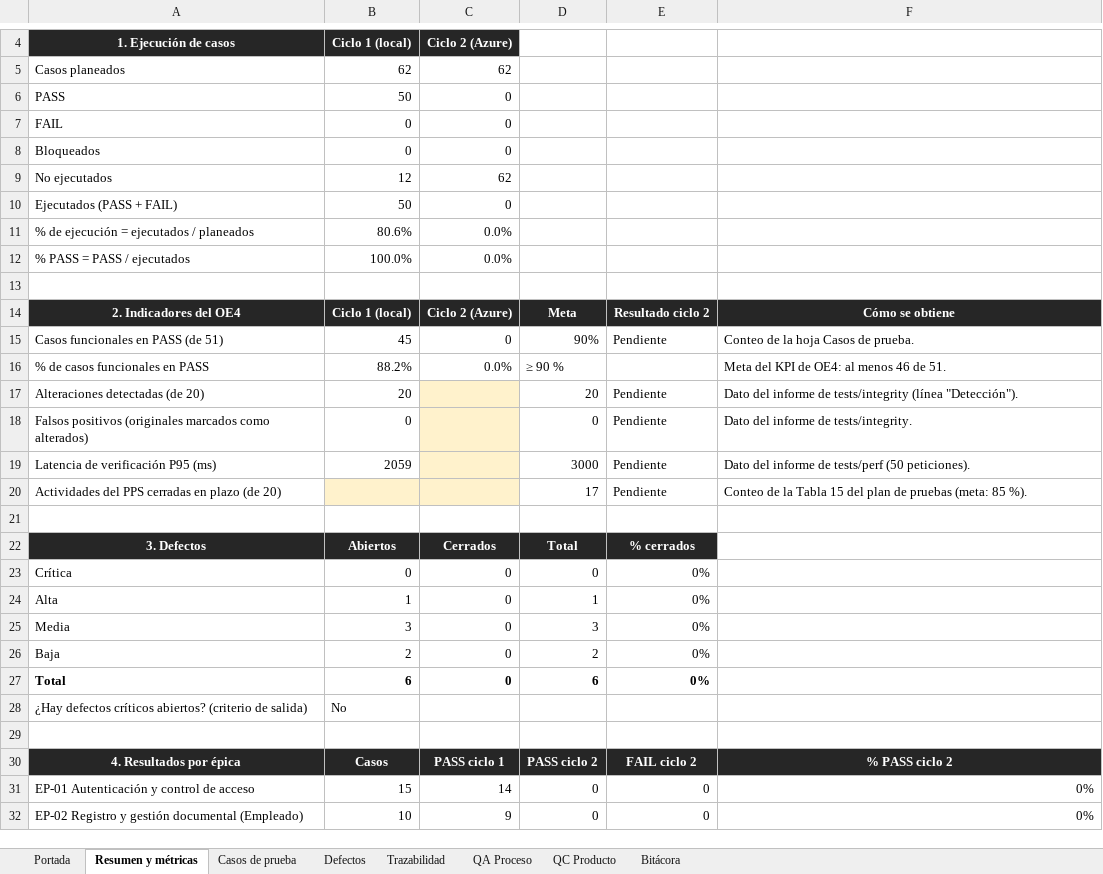
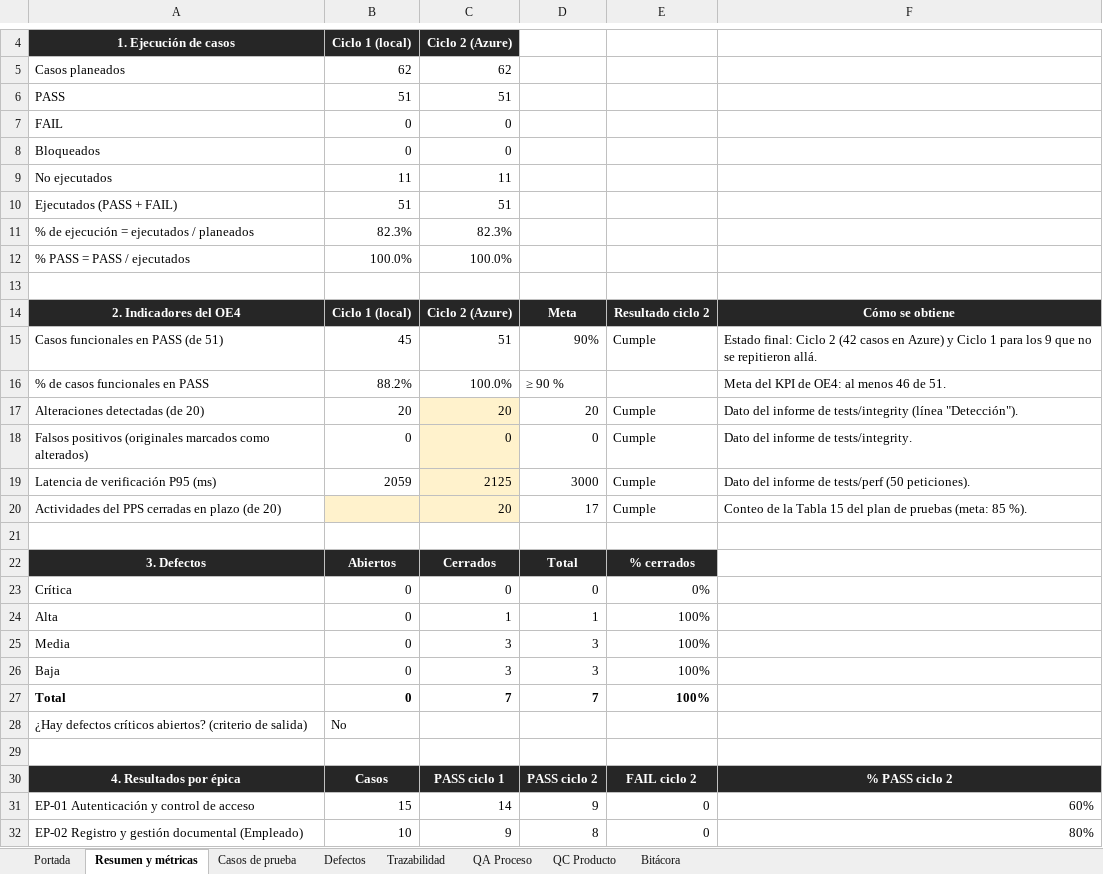
Before and after one commit to swummen/Blockchain_Contratos, an Excel workbook: docs/Pruebas_QA_QC_TrazaDoc.xlsx, sheet Resumen y métricas, drawn as a sheet; only a part is shown, gaps mark what is left out; values as stored, in another font and other column widths than the file's, no borders; conditional formats not drawn; the diff covers the shown part only; the diff names each change by its address in the sheet, - before the commit and + after, or states it on an @@ line.

```diff
--- a/docs/Pruebas_QA_QC_TrazaDoc.xlsx (sheet Resumen y métricas)
+++ b/docs/Pruebas_QA_QC_TrazaDoc.xlsx (sheet Resumen y métricas)
-B6: 50
+B6: 51
-C6: 0
+C6: 51
-B9: 12
+B9: 11
-C9: 62
+C9: 11
-B10: 50
+B10: 51
-C10: 0
+C10: 51
-B11: 80.6%
+B11: 82.3%
-C11: 0.0%
+C11: 82.3%
-C12: 0.0%
+C12: 100.0%
-C15: 0
+C15: 51
-E15: Pendiente
+E15: Cumple
-F15: Conteo de la hoja Casos de prueba.
+F15: Estado final: Ciclo 2 (42 casos en Azure) y Ciclo 1 para los 9 que no se repitieron allá.
-C16: 0.0%
+C16: 100.0%
-C17: (empty)
+C17: 20
-E17:E20: Pendiente
+E17:E20: Cumple
-C18: (empty)
+C18: 0
-C19: (empty)
+C19: 2125
-C20: (empty)
+C20: 20
-B24: 1
+B24: 0
-C24: 0
+C24: 1
-E24:E27: 0%
+E24:E27: 100%
-B25: 3
+B25: 0
-C25:C26: 0
+C25:C26: 3
-B26: 2
+B26: 0
-D26: 2
+D26: 3
-B27: 6
+B27: 0
-C27: 0
+C27: 7
-D27: 6
+D27: 7
-D31: 0
+D31: 9
-F31: 0%
+F31: 60%
-D32: 0
+D32: 8
-F32: 0%
+F32: 80%
```
Also changed, not shown: 12 edited cells elsewhere in this sheet, sheet Casos de prueba, sheet Bitácora, sheet Trazabilidad, sheet Defectos, sheet QA Proceso, sheet QC Producto, 1 more sheet, docs/Informe_Resultados_Defectos_TrazaDoc.xlsx, 40 other files.
